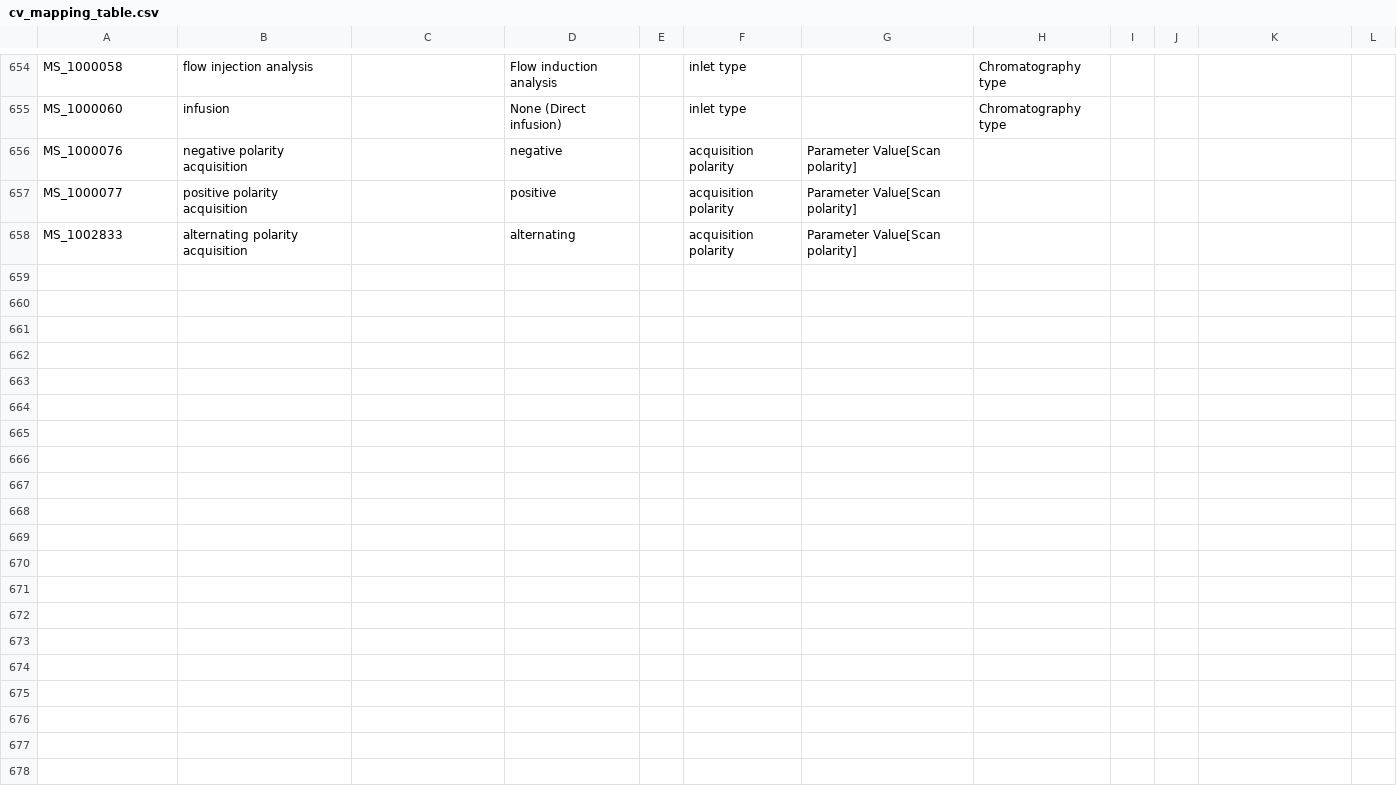
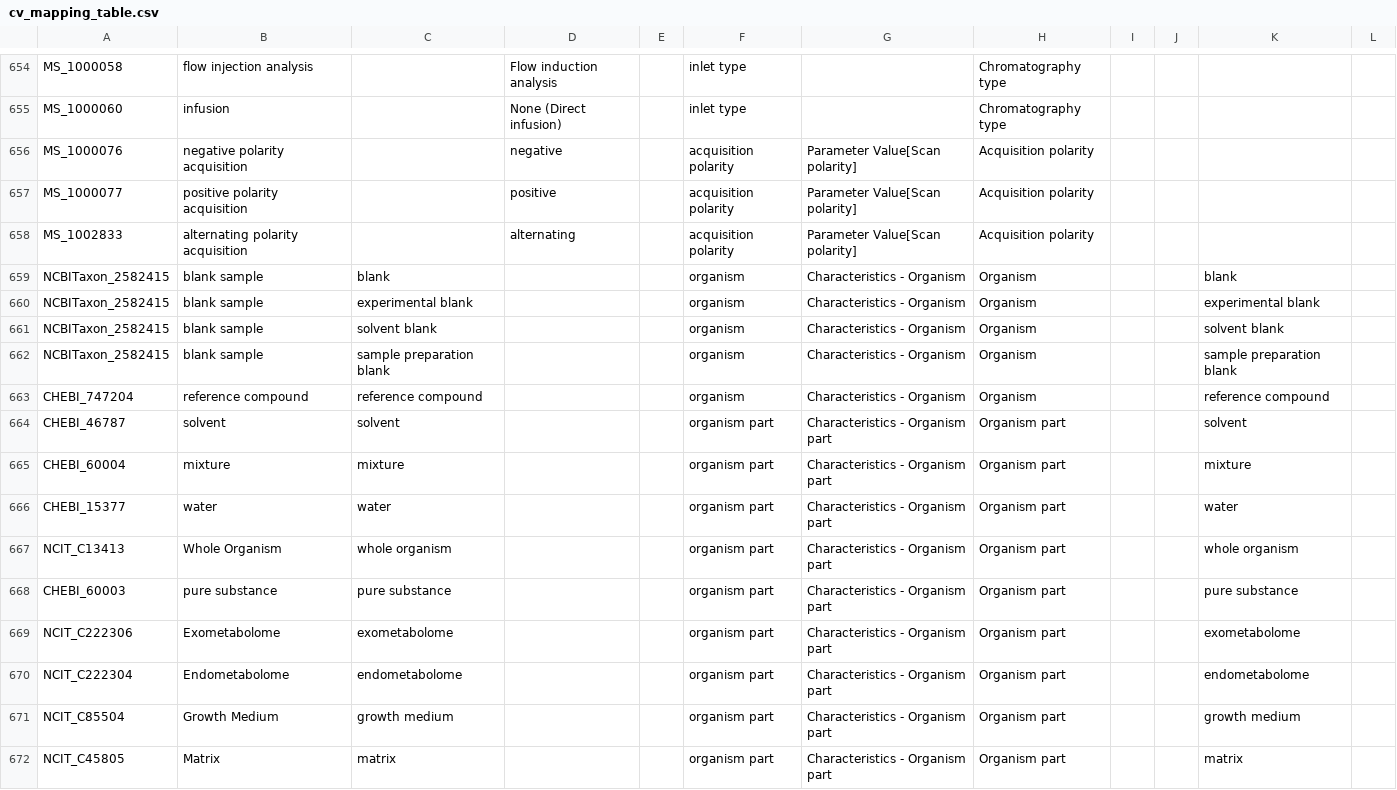
Before and after one commit to MetabolomicsHub/mtbls-mhd-integration, a CSV file: mtbls2mhd/cv_mapping_table.csv, drawn as a sheet; only a part is shown, gaps mark what is left out.

Commit message:
fix: mhd model and mtbls conversion updates

```diff
--- a/mtbls2mhd/cv_mapping_table.csv
+++ b/mtbls2mhd/cv_mapping_table.csv
@@ -655,4 +655,18 @@ MS_1000058,flow injection analysis,,Flow induction analysis,,inlet type,,Chromat
 MS_1000060,infusion,,None (Direct infusion),,inlet type,,Chromatography type,,,,
-MS_1000076,negative polarity acquisition,,negative,,acquisition polarity,Parameter Value[Scan polarity],,,,,
-MS_1000077,positive polarity acquisition,,positive,,acquisition polarity,Parameter Value[Scan polarity],,,,,
-MS_1002833,alternating polarity acquisition,,alternating,,acquisition polarity,Parameter Value[Scan polarity],,,,,
+MS_1000076,negative polarity acquisition,,negative,,acquisition polarity,Parameter Value[Scan polarity],Acquisition polarity,,,,
+MS_1000077,positive polarity acquisition,,positive,,acquisition polarity,Parameter Value[Scan polarity],Acquisition polarity,,,,
+MS_1002833,alternating polarity acquisition,,alternating,,acquisition polarity,Parameter Value[Scan polarity],Acquisition polarity,,,,
+NCBITaxon_2582415,blank sample,blank,,,organism,Characteristics - Organism,Organism,,,blank,
+NCBITaxon_2582415,blank sample,experimental blank,,,organism,Characteristics - Organism,Organism,,,experimental blank,
+NCBITaxon_2582415,blank sample,solvent blank,,,organism,Characteristics - Organism,Organism,,,solvent blank,
+NCBITaxon_2582415,blank sample,sample preparation blank,,,organism,Characteristics - Organism,Organism,,,sample preparation blank,
+CHEBI_747204,reference compound,reference compound,,,organism,Characteristics - Organism,Organism,,,reference compound,
+CHEBI_46787,solvent,solvent,,,organism part,Characteristics - Organism part,Organism part,,,solvent,
+CHEBI_60004,mixture,mixture,,,organism part,Characteristics - Organism part,Organism part,,,mixture,
+CHEBI_15377,water,water,,,organism part,Characteristics - Organism part,Organism part,,,water,
+NCIT_C13413,Whole Organism,whole organism,,,organism part,Characteristics - Organism part,Organism part,,,whole organism,
+CHEBI_60003,pure substance,pure substance,,,organism part,Characteristics - Organism part,Organism part,,,pure substance,
+NCIT_C222306,Exometabolome,exometabolome,,,organism part,Characteristics - Organism part,Organism part,,,exometabolome,
+NCIT_C222304,Endometabolome,endometabolome,,,organism part,Characteristics - Organism part,Organism part,,,endometabolome,
+NCIT_C85504,Growth Medium,growth medium,,,organism part,Characteristics - Organism part,Organism part,,,growth medium,
+NCIT_C45805,Matrix,matrix,,,organism part,Characteristics - Organism part,Organism part,,,matrix,
```
Also changed, not shown: 32 other files.
